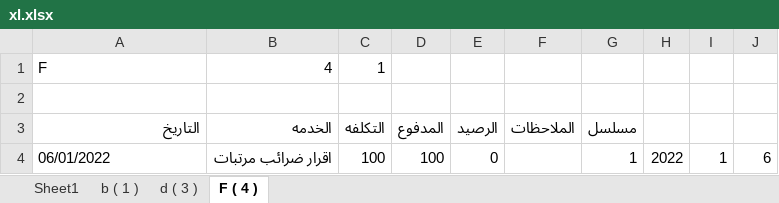
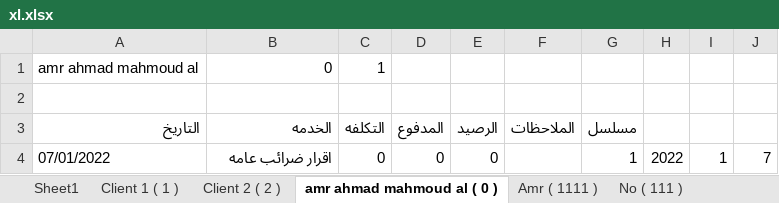
Before and after one commit to amr099/Clients-System-Python, an Excel workbook: xl.xlsx, sheet amr ahmad mahmoud al ( 0 ), drawn as a sheet; values as stored, in another font and other column widths than the file's, no borders; removed rows and columns are numbered as before the commit, all else as after; the diff names each change by its address in the sheet, - before the commit and + after, or states it on an @@ line.

```diff
--- a/xl.xlsx (sheet amr ahmad mahmoud al ( 0 ))
+++ b/xl.xlsx (sheet amr ahmad mahmoud al ( 0 ))
-sheet tab: b ( 1 )
+sheet tab: Client 1 ( 1 )
-sheet tab: d ( 3 )
+sheet tab: Client 2 ( 2 )
-sheet tab: F ( 4 )
+sheet tab: amr ahmad mahmoud al ( 0 )
+sheet tab: Amr ( 1111 )
+sheet tab: No ( 111 )
-row 1: F | 4 | 1
+row 1: amr ahmad mahmoud al | 0 | 1
-A4 (التاريخ): 06/01/2022
+A4 (التاريخ): 07/01/2022
-B4 (الخدمه): اقرار ضرائب مرتبات
+B4 (الخدمه): اقرار ضرائب عامه
-C4 (التكلفه): 100
+C4 (التكلفه): 0
-D4 (المدفوع): 100
+D4 (المدفوع): 0
-J4: 6
+J4: 7
```
Also changed, not shown: sheet Client 2 ( 2 ), sheet Client 1 ( 1 ), other sheet tabs, 10 other files.
